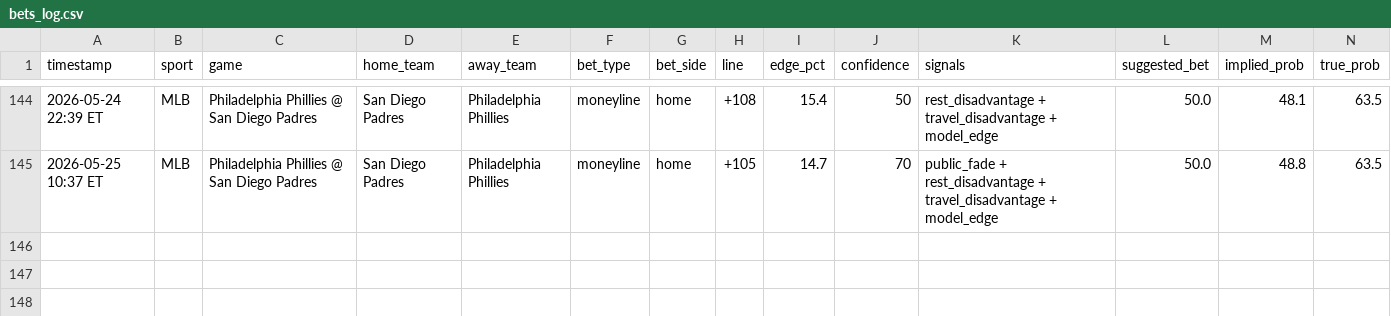
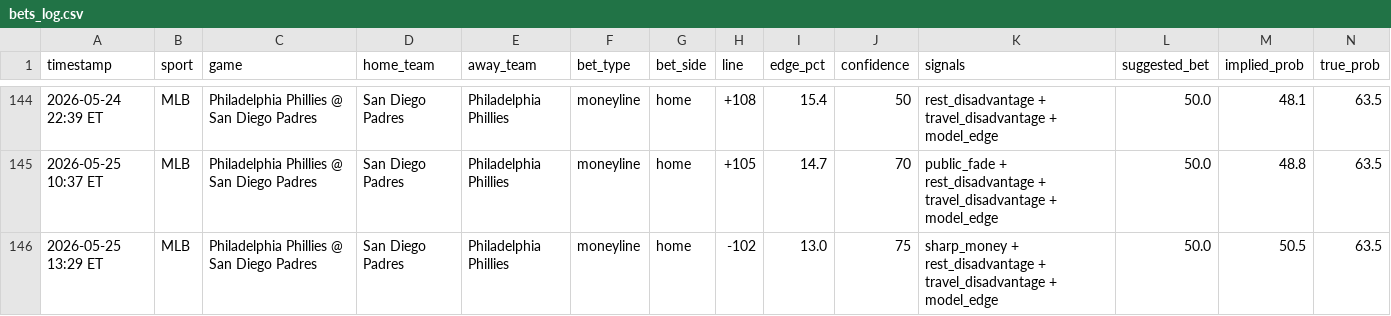
Before and after one commit to mehpackers13/fanduel-bot, a CSV file: bets_log.csv, drawn as a sheet; only a part is shown, gaps mark what is left out; rows hold the shown columns only; the diff names each change by its address in the sheet, - before the commit and + after, or states it on an @@ line.

```diff
--- a/bets_log.csv
+++ b/bets_log.csv
+row 146: 2026-05-25 13:29 ET | MLB | Philadelphia Phillies @ San Diego Padres | San Diego Padres | Philadelphia Phillies | moneyline | home | -102 | 13.0 | 75 | sharp_money + rest_disadvantage + travel_disadvantage + model_edge | 50.0 | 50.5 | 63.5
```
Also changed, not shown: 4 other files.
